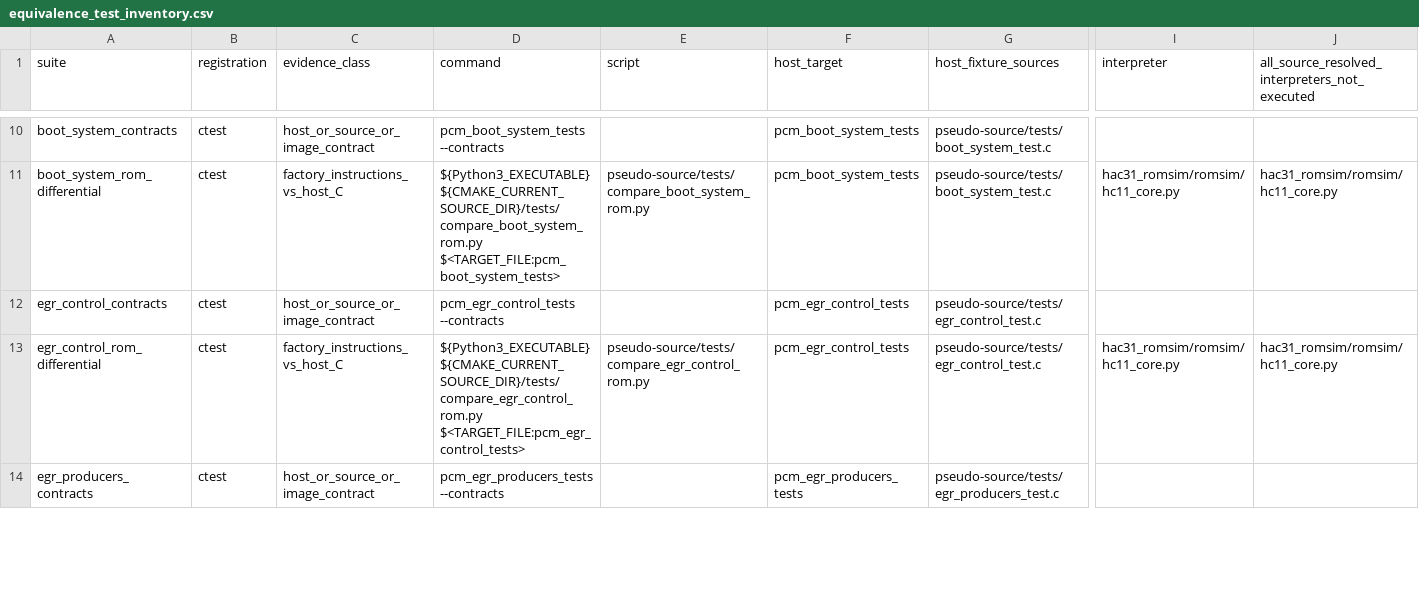
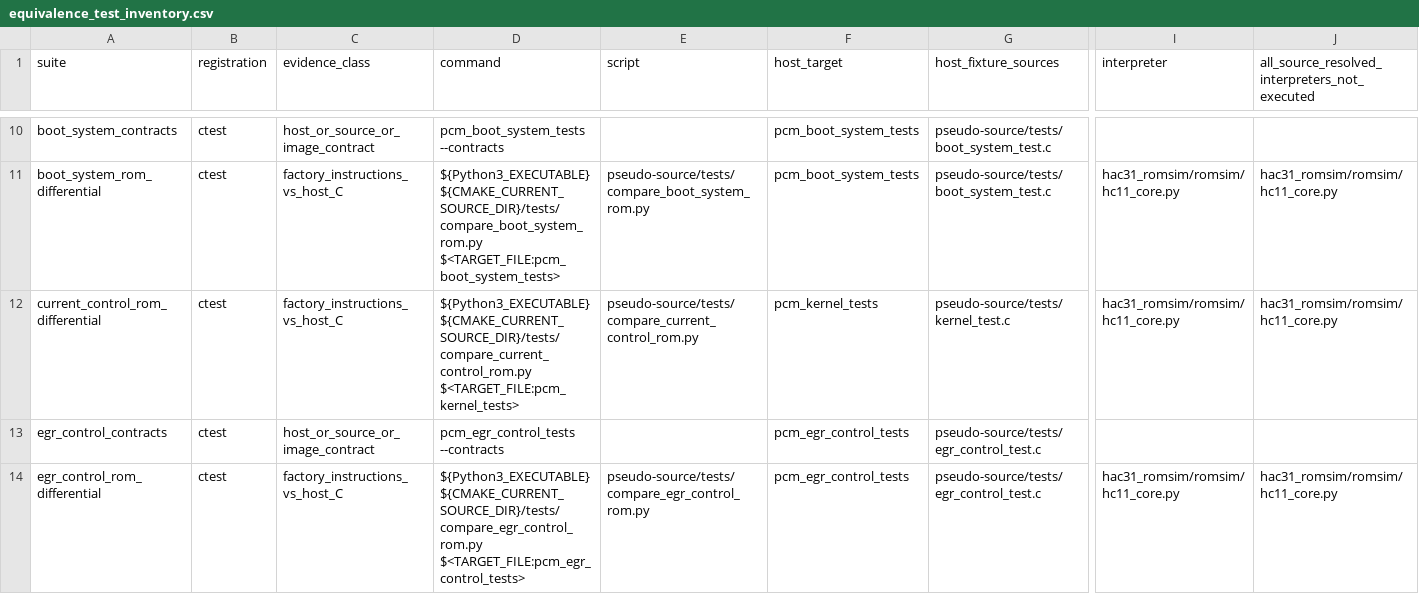
Before and after one commit to snow663/7427HWContract, a CSV file: maps/audit/equivalence_test_inventory.csv, drawn as a sheet; only a part is shown, gaps mark what is left out; the shorter side is filled out with more unchanged rows; rows hold the shown columns only; the diff covers the shown part only; the diff names each change by its address in the sheet, - before the commit and + after, or states it on an @@ line.

Commit message:
Translate BMHM current control and transmission spark coolant adjustment

```diff
--- a/maps/audit/equivalence_test_inventory.csv
+++ b/maps/audit/equivalence_test_inventory.csv
+row 12: current_control_rom_differential | ctest | factory_instructions_vs_host_C | ${Python3_EXECUTABLE} ${CMAKE_CURRENT_SOURCE_DIR}/tests/compare_current_control_rom.py $<TARGET_FILE:pcm_kernel_tests> | pseudo-source/tests/compare_current_control_rom.py | pcm_kernel_tests | pseudo-source/tests/kernel_test.c | hac31_romsim/romsim/hc11_core.py | hac31_romsim/romsim/hc11_core.py
```
Also changed, not shown: 1 added row and 2 edited cells elsewhere in this file, maps/audit/C_source_claim_inventory.csv, maps/audit/factory_function_inventory.csv, 17 other files.
